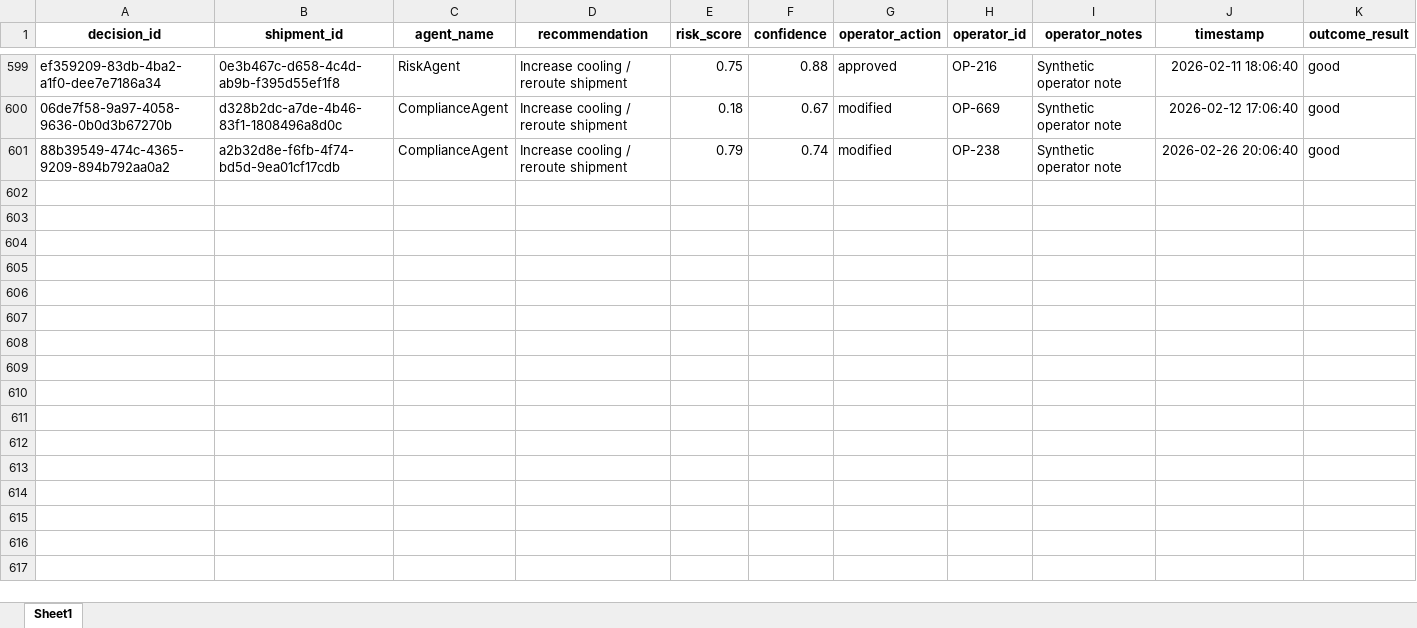
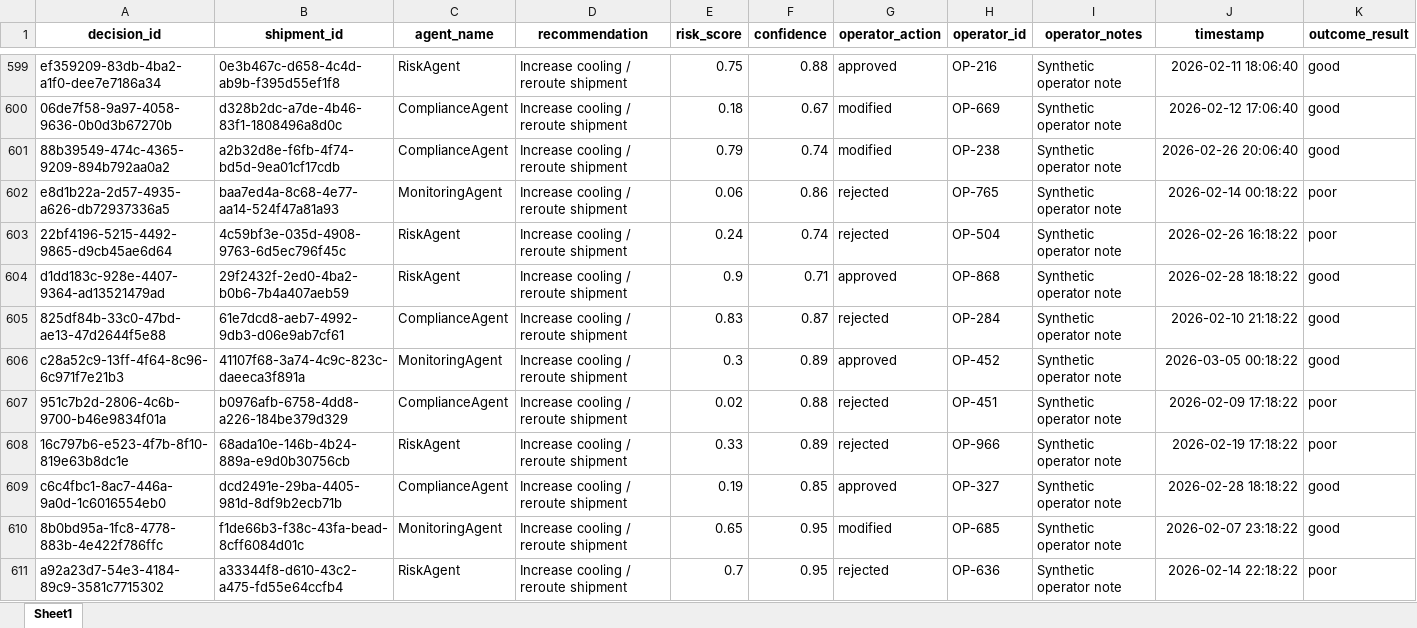
Before and after one commit to KavyaKunchaparthi/cold-chain-data-generator, an Excel workbook: decision_log.xlsx, sheet Sheet1, drawn as a sheet; only a part is shown, gaps mark what is left out; values as stored, in another font and other column widths than the file's, no borders; the diff covers the shown part only; the diff names each change by its address in the sheet, - before the commit and + after, or states it on an @@ line.

```diff
--- a/decision_log.xlsx (sheet Sheet1)
+++ b/decision_log.xlsx (sheet Sheet1)
+row 602: e8d1b22a-2d57-4935-a626-db72937336a5 | baa7ed4a-8c68-4e77-aa14-524f47a81a93 | MonitoringAgent | Increase cooling / reroute shipment | 0.06 | 0.86 | rejected | OP-765 | Synthetic operator note | 2026-02-14 00:18:22 | poor
+row 603: 22bf4196-5215-4492-9865-d9cb45ae6d64 | 4c59bf3e-035d-4908-9763-6d5ec796f45c | RiskAgent | Increase cooling / reroute shipment | 0.24 | 0.74 | rejected | OP-504 | Synthetic operator note | 2026-02-26 16:18:22 | poor
+row 604: d1dd183c-928e-4407-9364-ad13521479ad | 29f2432f-2ed0-4ba2-b0b6-7b4a407aeb59 | RiskAgent | Increase cooling / reroute shipment | 0.9 | 0.71 | approved | OP-868 | Synthetic operator note | 2026-02-28 18:18:22 | good
+row 605: 825df84b-33c0-47bd-ae13-47d2644f5e88 | 61e7dcd8-aeb7-4992-9db3-d06e9ab7cf61 | ComplianceAgent | Increase cooling / reroute shipment | 0.83 | 0.87 | rejected | OP-284 | Synthetic operator note | 2026-02-10 21:18:22 | good
+row 606: c28a52c9-13ff-4f64-8c96-6c971f7e21b3 | 41107f68-3a74-4c9c-823c-daeeca3f891a | MonitoringAgent | Increase cooling / reroute shipment | 0.3 | 0.89 | approved | OP-452 | Synthetic operator note | 2026-03-05 00:18:22 | good
+row 607: 951c7b2d-2806-4c6b-9700-b46e9834f01a | b0976afb-6758-4dd8-a226-184be379d329 | ComplianceAgent | Increase cooling / reroute shipment | 0.02 | 0.88 | rejected | OP-451 | Synthetic operator note | 2026-02-09 17:18:22 | poor
+row 608: 16c797b6-e523-4f7b-8f10-819e63b8dc1e | 68ada10e-146b-4b24-889a-e9d0b30756cb | RiskAgent | Increase cooling / reroute shipment | 0.33 | 0.89 | rejected | OP-966 | Synthetic operator note | 2026-02-19 17:18:22 | poor
+row 609: c6c4fbc1-8ac7-446a-9a0d-1c6016554eb0 | dcd2491e-29ba-4405-981d-8df9b2ecb71b | ComplianceAgent | Increase cooling / reroute shipment | 0.19 | 0.85 | approved | OP-327 | Synthetic operator note | 2026-02-28 18:18:22 | good
+row 610: 8b0bd95a-1fc8-4778-883b-4e422f786ffc | f1de66b3-f38c-43fa-bead-8cff6084d01c | MonitoringAgent | Increase cooling / reroute shipment | 0.65 | 0.95 | modified | OP-685 | Synthetic operator note | 2026-02-07 23:18:22 | good
+row 611: a92a23d7-54e3-4184-89c9-3581c7715302 | a33344f8-d610-43c2-a475-fd55e64ccfb4 | RiskAgent | Increase cooling / reroute shipment | 0.7 | 0.95 | rejected | OP-636 | Synthetic operator note | 2026-02-14 22:18:22 | poor
```
Also changed, not shown: 40 added rows elsewhere in this sheet, events.xlsx, products_master.xlsx, 4 other files.
